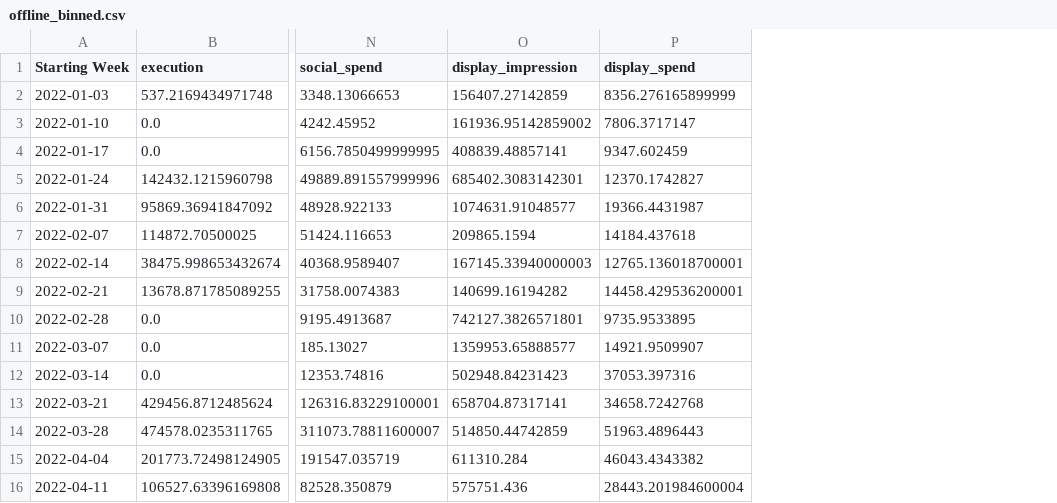
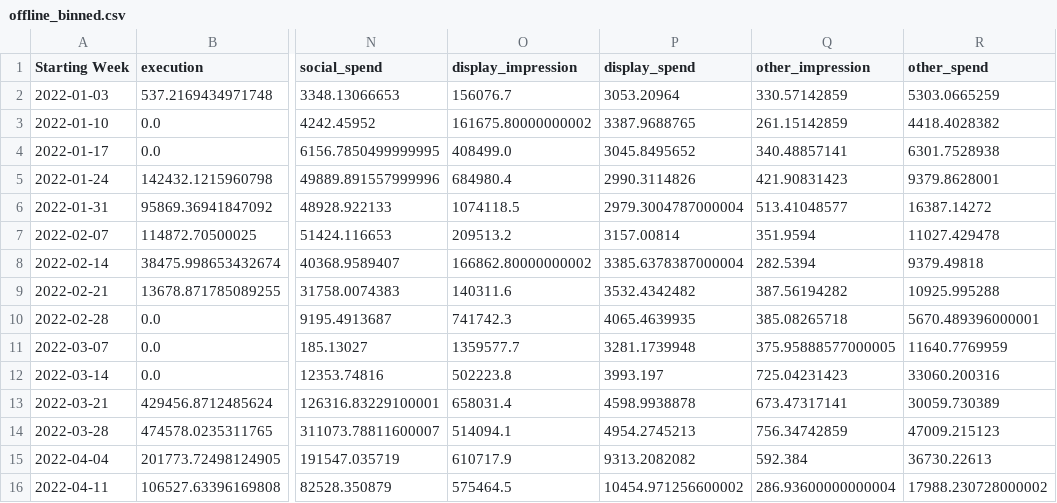
Before and after one commit to CharlesS940/xhec_mmm_loreal, a CSV file: data/offline_binned.csv, drawn as a sheet; only a part is shown, gaps mark what is left out; the diff covers the shown part only; the diff names each change by its address in the sheet, - before the commit and + after, or states it on an @@ line.

```diff
--- a/data/offline_binned.csv
+++ b/data/offline_binned.csv
+column Q (other_impression), rows 2-16: 330.57142859 | 261.15142859 | 340.48857141 | 421.90831423 | 513.41048577 | 351.9594 | 282.5394 | 387.56194282 | 385.08265718 | 375.95888577000005 | 725.04231423 | 673.47317141 | 756.34742859 | 592.384 | 286.93600000000004
+column R (other_spend), rows 2-16: 5303.0665259 | 4418.4028382 | 6301.7528938 | 9379.8628001 | 16387.14272 | 11027.429478 | 9379.49818 | 10925.995288 | 5670.489396000001 | 11640.7769959 | 33060.200316 | 30059.730389 | 47009.215123 | 36730.22613 | 17988.230728000002
-O2 (display_impression): 156407.27142859
+O2 (display_impression): 156076.7
-P2 (display_spend): 8356.276165899999
+P2 (display_spend): 3053.20964
-O3 (display_impression): 161936.95142859002
+O3 (display_impression): 161675.80000000002
-P3 (display_spend): 7806.3717147
+P3 (display_spend): 3387.9688765
-O4 (display_impression): 408839.48857141
+O4 (display_impression): 408499.0
-P4 (display_spend): 9347.602459
+P4 (display_spend): 3045.8495652
-O5 (display_impression): 685402.3083142301
+O5 (display_impression): 684980.4
-P5 (display_spend): 12370.1742827
+P5 (display_spend): 2990.3114826
-O6 (display_impression): 1074631.91048577
+O6 (display_impression): 1074118.5
-P6 (display_spend): 19366.4431987
+P6 (display_spend): 2979.3004787000004
-O7 (display_impression): 209865.1594
+O7 (display_impression): 209513.2
-P7 (display_spend): 14184.437618
+P7 (display_spend): 3157.00814
-O8 (display_impression): 167145.33940000003
+O8 (display_impression): 166862.80000000002
-P8 (display_spend): 12765.136018700001
+P8 (display_spend): 3385.6378387000004
-O9 (display_impression): 140699.16194282
+O9 (display_impression): 140311.6
-P9 (display_spend): 14458.429536200001
+P9 (display_spend): 3532.4342482
-O10 (display_impression): 742127.3826571801
+O10 (display_impression): 741742.3
-P10 (display_spend): 9735.9533895
+P10 (display_spend): 4065.4639935
-O11 (display_impression): 1359953.65888577
+O11 (display_impression): 1359577.7
-P11 (display_spend): 14921.9509907
+P11 (display_spend): 3281.1739948
-O12 (display_impression): 502948.84231423
+O12 (display_impression): 502223.8
-P12 (display_spend): 37053.397316
+P12 (display_spend): 3993.197
-O13 (display_impression): 658704.87317141
+O13 (display_impression): 658031.4
-P13 (display_spend): 34658.7242768
+P13 (display_spend): 4598.9938878
-O14 (display_impression): 514850.44742859
+O14 (display_impression): 514094.1
-P14 (display_spend): 51963.4896443
+P14 (display_spend): 4954.2745213
-O15 (display_impression): 611310.284
+O15 (display_impression): 610717.9
-P15 (display_spend): 46043.4343382
+P15 (display_spend): 9313.2082082
-O16 (display_impression): 575751.436
+O16 (display_impression): 575464.5
-P16 (display_spend): 28443.201984600004
+P16 (display_spend): 10454.971256600002
```
Also changed, not shown: 120 edited cells elsewhere in this file, 3 other files.
